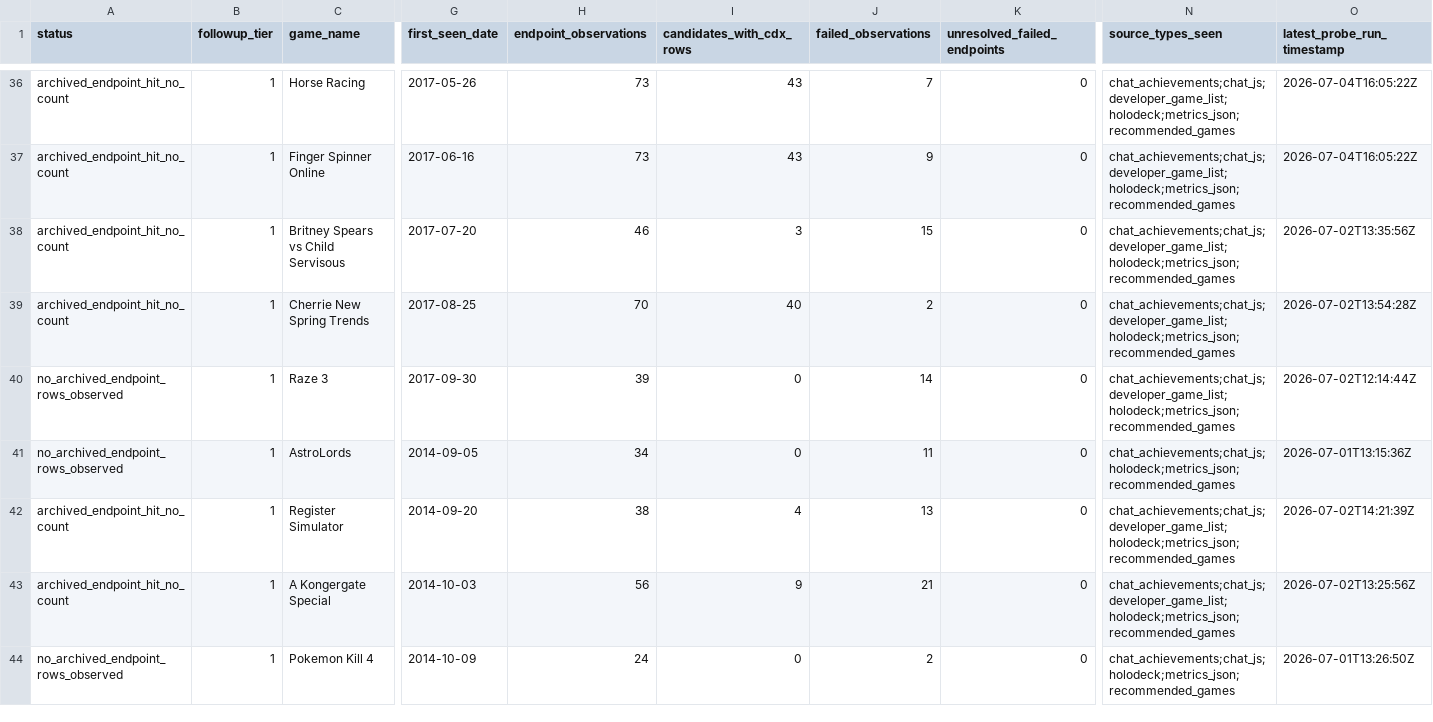
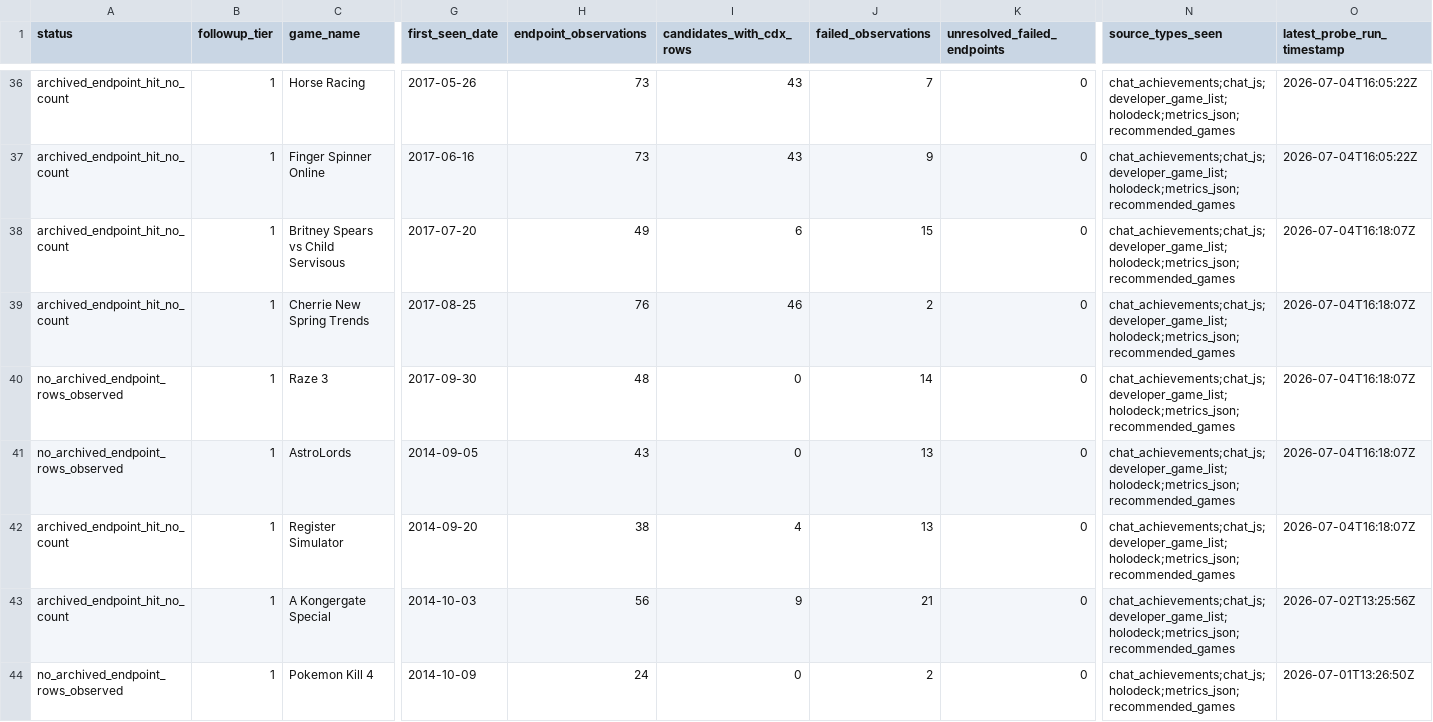
Before and after one commit to DataViking-Tech/kongregate-plays-data, a CSV file: data/processed/count_source_probe_game_status.csv, drawn as a sheet; only a part is shown, gaps mark what is left out; the diff names each change by its address in the sheet, - before the commit and + after, or states it on an @@ line.

Commit message:
Add account-list evidence checkpoint 361

```diff
--- a/data/processed/count_source_probe_game_status.csv
+++ b/data/processed/count_source_probe_game_status.csv
-H38 (endpoint_observations): 46
+H38 (endpoint_observations): 49
-I38 (candidates_with_cdx_rows): 3
+I38 (candidates_with_cdx_rows): 6
-O38 (latest_probe_run_timestamp): 2026-07-02T13:35:56Z
+O38 (latest_probe_run_timestamp): 2026-07-04T16:18:07Z
-H39 (endpoint_observations): 70
+H39 (endpoint_observations): 76
-I39 (candidates_with_cdx_rows): 40
+I39 (candidates_with_cdx_rows): 46
-O39 (latest_probe_run_timestamp): 2026-07-02T13:54:28Z
+O39 (latest_probe_run_timestamp): 2026-07-04T16:18:07Z
-H40 (endpoint_observations): 39
+H40 (endpoint_observations): 48
-O40 (latest_probe_run_timestamp): 2026-07-02T12:14:44Z
+O40 (latest_probe_run_timestamp): 2026-07-04T16:18:07Z
-H41 (endpoint_observations): 34
+H41 (endpoint_observations): 43
-J41 (failed_observations): 11
+J41 (failed_observations): 13
-N41 (source_types_seen): chat_achievements;chat_js;holodeck;metrics_json;recommended_games
+N41 (source_types_seen): chat_achievements;chat_js;developer_game_list;holodeck;metrics_json;recommended_games
-O41 (latest_probe_run_timestamp): 2026-07-01T13:15:36Z
+O41 (latest_probe_run_timestamp): 2026-07-04T16:18:07Z
-O42 (latest_probe_run_timestamp): 2026-07-02T14:21:39Z
+O42 (latest_probe_run_timestamp): 2026-07-04T16:18:07Z
```
Also changed, not shown: data/processed/asof_recovery_feasibility_audit.csv, data/processed/game_page_gap_progress.csv, 27 other files.
